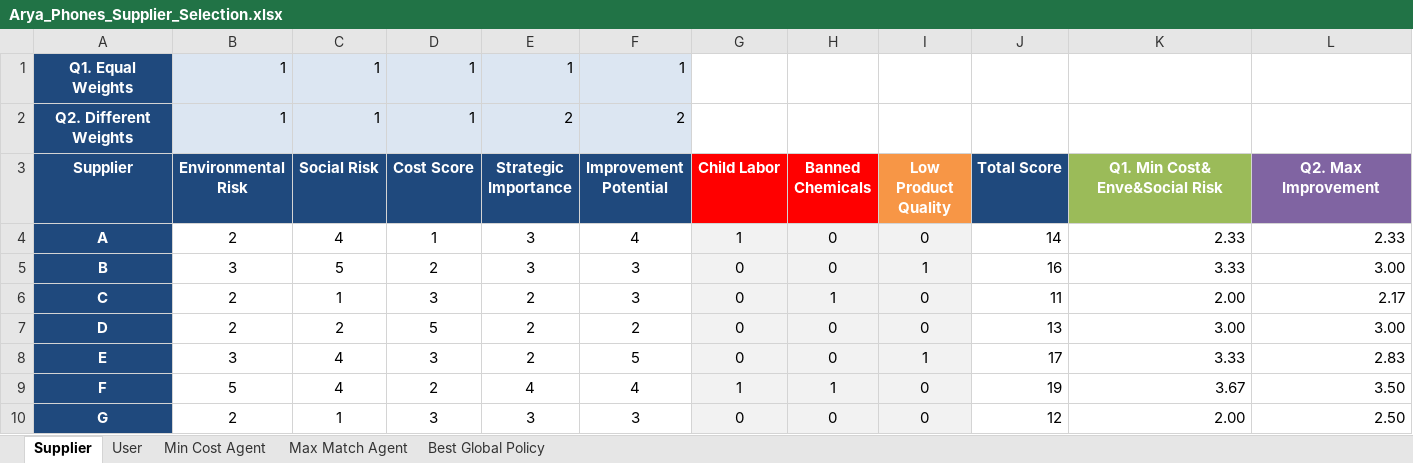
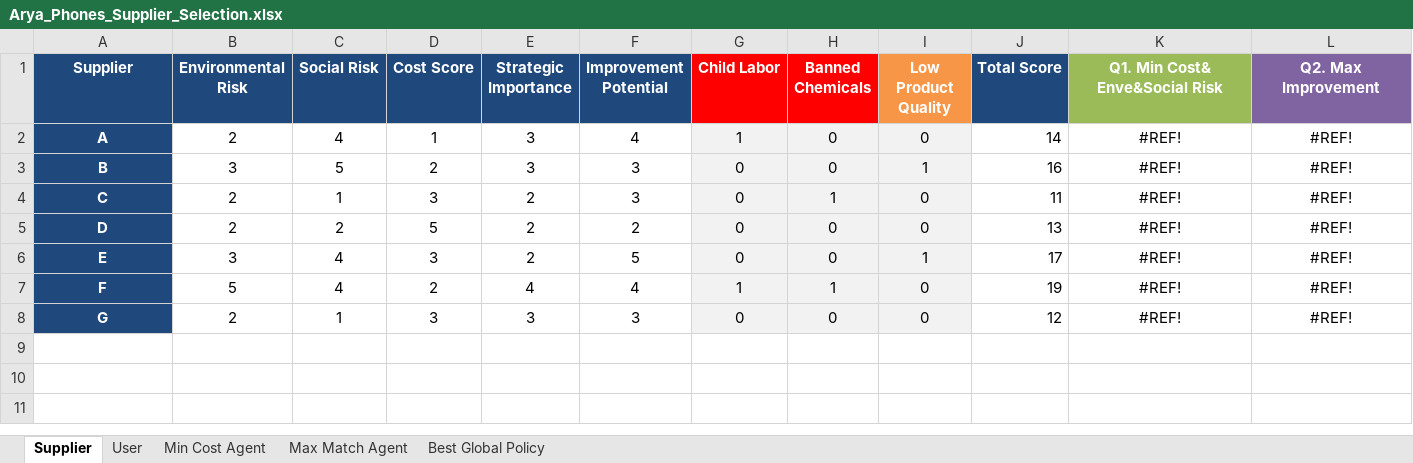
Before and after one commit to aydinarda/AryaPhoneSupp, an Excel workbook: Arya_Phones_Supplier_Selection.xlsx, sheet Supplier, drawn as a sheet; values as stored, in another font and other column widths than the file's, no borders; removed rows and columns are numbered as before the commit, all else as after; the diff names each change by its address in the sheet, - before the commit and + after, or states it on an @@ line.

```diff
--- a/Arya_Phones_Supplier_Selection.xlsx (sheet Supplier)
+++ b/Arya_Phones_Supplier_Selection.xlsx (sheet Supplier)
-row 1: Q1. Equal Weights | 1 | 1 | 1 | 1 | 1
-row 2: Q2. Different Weights | 1 | 1 | 1 | 2 | 2
-K2 (Q1. Min Cost& Enve&Social Risk): 2.33
+K2 (Q1. Min Cost& Enve&Social Risk): #REF!
-K2:L8 alignment: right
+K2:L8 alignment: center
-L2 (Q2. Max Improvement): 2.33
+L2 (Q2. Max Improvement): #REF!
-K3 (Q1. Min Cost& Enve&Social Risk): 3.33
+K3 (Q1. Min Cost& Enve&Social Risk): #REF!
-L3 (Q2. Max Improvement): 3.00
+L3 (Q2. Max Improvement): #REF!
-K4 (Q1. Min Cost& Enve&Social Risk): 2.00
+K4 (Q1. Min Cost& Enve&Social Risk): #REF!
-L4 (Q2. Max Improvement): 2.17
+L4 (Q2. Max Improvement): #REF!
-K5 (Q1. Min Cost& Enve&Social Risk): 3.00
+K5 (Q1. Min Cost& Enve&Social Risk): #REF!
-L5 (Q2. Max Improvement): 3.00
+L5 (Q2. Max Improvement): #REF!
-K6 (Q1. Min Cost& Enve&Social Risk): 3.33
+K6 (Q1. Min Cost& Enve&Social Risk): #REF!
-L6 (Q2. Max Improvement): 2.83
+L6 (Q2. Max Improvement): #REF!
-K7 (Q1. Min Cost& Enve&Social Risk): 3.67
+K7 (Q1. Min Cost& Enve&Social Risk): #REF!
-L7 (Q2. Max Improvement): 3.50
+L7 (Q2. Max Improvement): #REF!
-K8 (Q1. Min Cost& Enve&Social Risk): 2.00
+K8 (Q1. Min Cost& Enve&Social Risk): #REF!
-L8 (Q2. Max Improvement): 2.50
+L8 (Q2. Max Improvement): #REF!
```
Also changed, not shown: sheet Min Cost Agent, formulas that keep their value.
